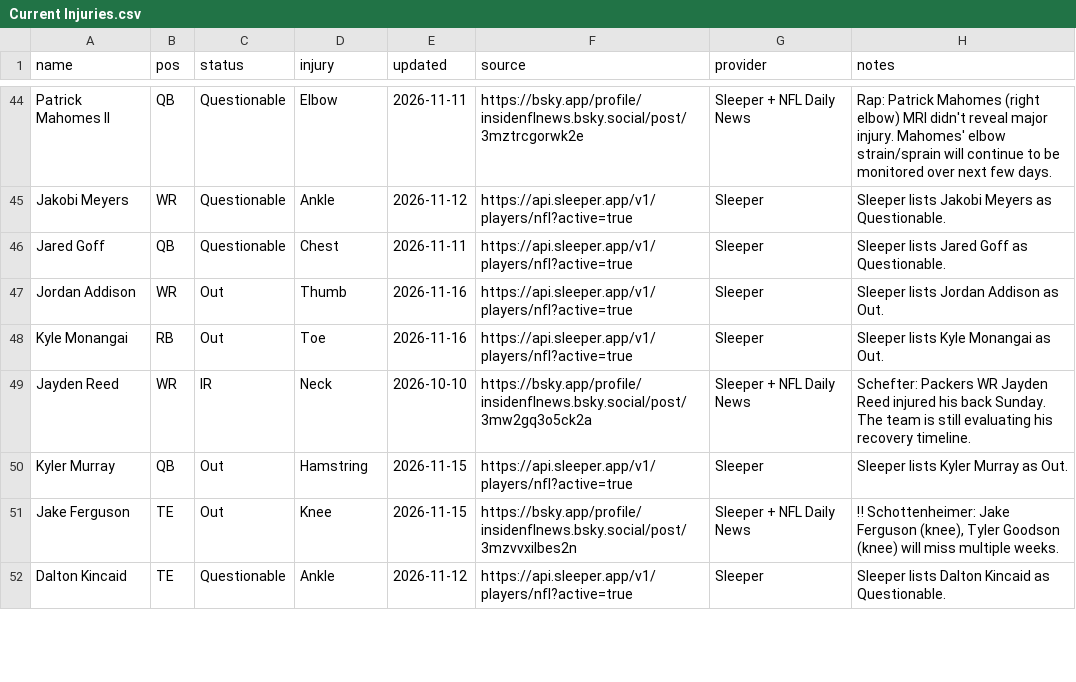
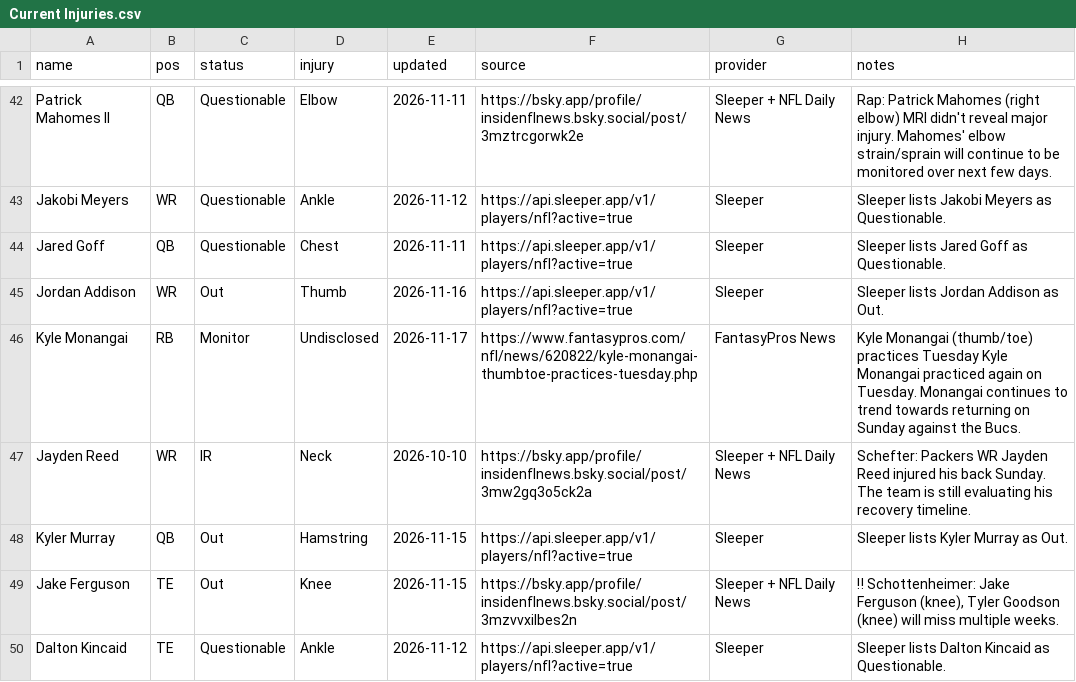
Before and after one commit to fowlergmu/private-draft-tools-x7k2, a CSV file: Data/Current Injuries.csv, drawn as a sheet; only a part is shown, gaps mark what is left out; the diff covers the shown part only.

```diff
--- a/Data/Current Injuries.csv
+++ b/Data/Current Injuries.csv
@@ -47,3 +45,3 @@ Jared Goff,QB,Questionable,Chest,2026-11-11,https://api.sleeper.app/v1/players/n
 Jordan Addison,WR,Out,Thumb,2026-11-16,https://api.sleeper.app/v1/players/nfl?active=true,Sleeper,Sleeper lists Jordan Addison as Out.
-Kyle Monangai,RB,Out,Toe,2026-11-16,https://api.sleeper.app/v1/players/nfl?active=true,Sleeper,Sleeper lists Kyle Monangai as Out.
+Kyle Monangai,RB,Monitor,Undisclosed,2026-11-17,https://www.fantasypros.com/nfl/news/620822/kyle-monangai-thumbtoe-practices-tuesday.php,FantasyPros News,Kyle Monangai (thumb/toe) practices Tuesday Kyle Monangai practiced again on Tuesday. Monangai continues to trend towards returning on Sunday against the Bucs.
 Jayden Reed,WR,IR,Neck,2026-10-10,https://bsky.app/profile/insidenflnews.bsky.social/post/3mw2gq3o5ck2a,Sleeper + NFL Daily News,Schefter: Packers WR Jayden Reed injured his back Sunday. The team is still evaluating his recovery timeline.
```
Also changed, not shown: 1 added row, 2 removed rows and 33 edited cells elsewhere in this file.
